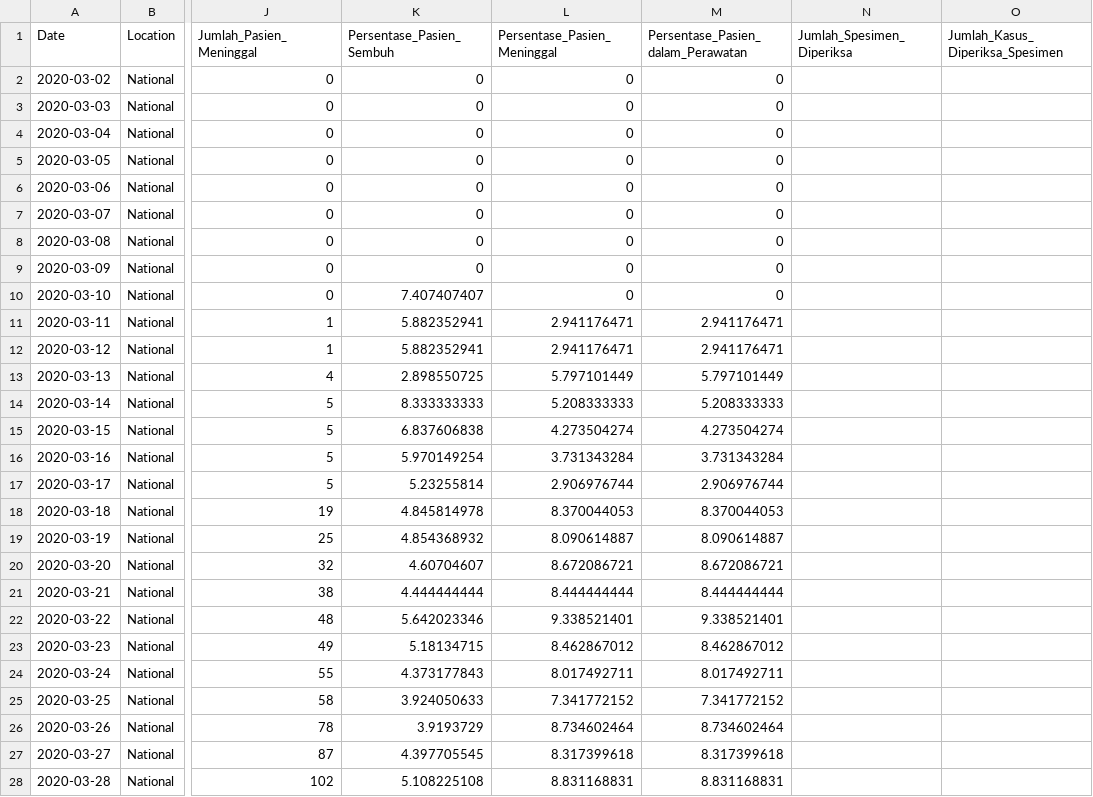
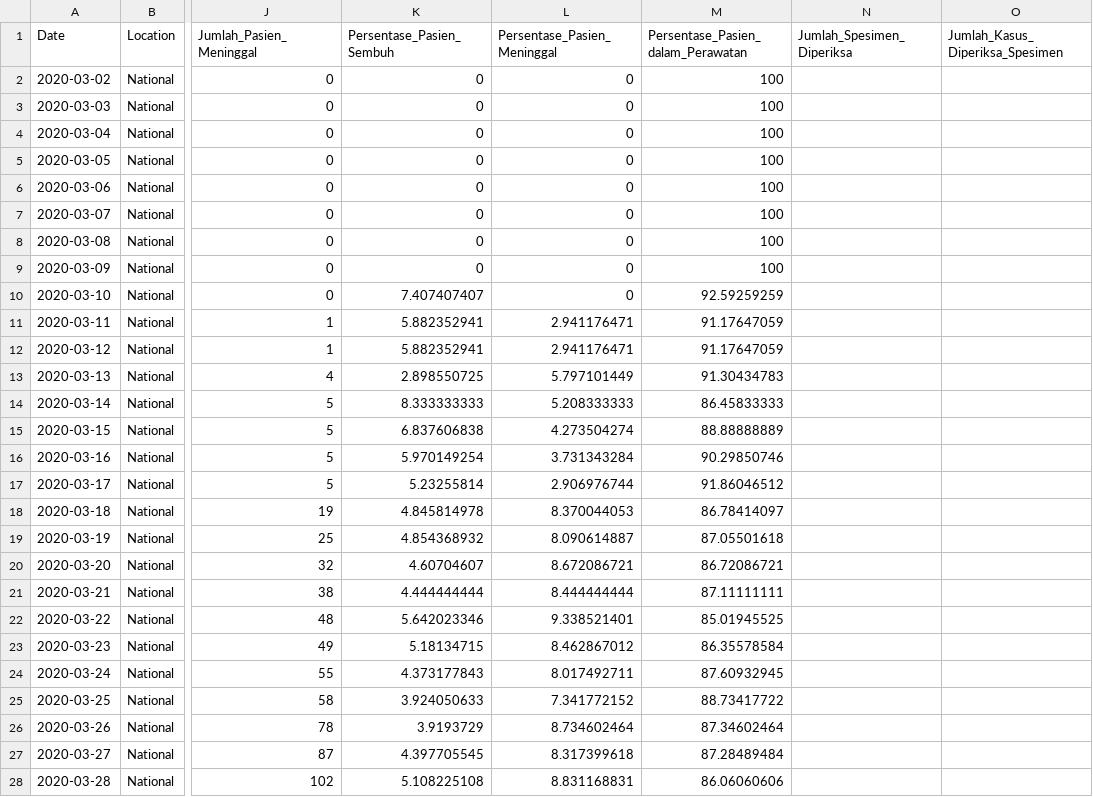
Before and after one commit to erlange/INACOVID, a CSV file: data/csv/arcgis.natl.csv, drawn as a sheet; only a part is shown, gaps mark what is left out; the diff covers the shown part only; the diff names each change by its address in the sheet, - before the commit and + after, or states it on an @@ line.

```diff
--- a/data/csv/arcgis.natl.csv
+++ b/data/csv/arcgis.natl.csv
-M2:M9: 0
+M2:M9: 100
-M10: 0
+M10: 92.59259259
-M11:M12: 2.941176471
+M11:M12: 91.17647059
-M13: 5.797101449
+M13: 91.30434783
-M14: 5.208333333
+M14: 86.45833333
-M15: 4.273504274
+M15: 88.88888889
-M16: 3.731343284
+M16: 90.29850746
-M17: 2.906976744
+M17: 91.86046512
-M18: 8.370044053
+M18: 86.78414097
-M19: 8.090614887
+M19: 87.05501618
-M20: 8.672086721
+M20: 86.72086721
-M21: 8.444444444
+M21: 87.11111111
-M22: 9.338521401
+M22: 85.01945525
-M23: 8.462867012
+M23: 86.35578584
-M24: 8.017492711
+M24: 87.60932945
-M25: 7.341772152
+M25: 88.73417722
-M26: 8.734602464
+M26: 87.34602464
-M27: 8.317399618
+M27: 87.28489484
-M28: 8.831168831
+M28: 86.06060606
```
Also changed, not shown: 90 edited cells elsewhere in this file, data/csv/cat.natl.csv, data/csv/cat.prov.csv, 11 other files.
